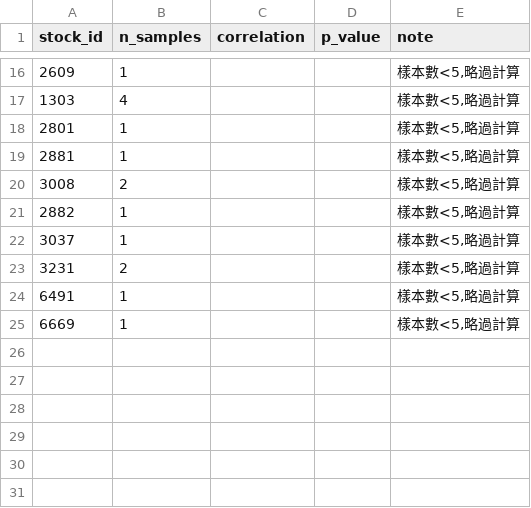
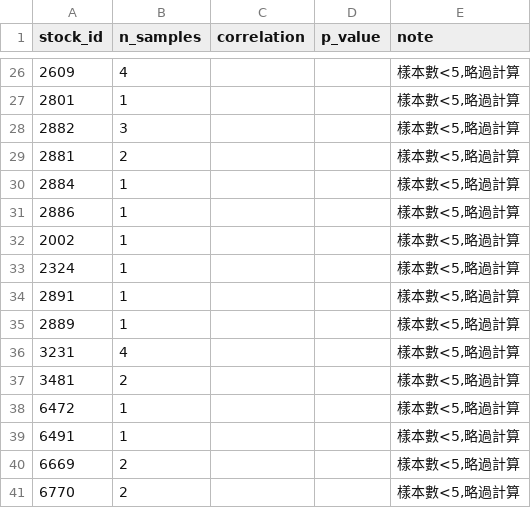
Before and after one commit to patricklinzzz/Stock_news_analyzer, a CSV file: backtest_results/by_stock_latest.csv, drawn as a sheet; only a part is shown, gaps mark what is left out; the diff covers the shown part only.

```diff
--- a/backtest_results/by_stock_latest.csv
+++ b/backtest_results/by_stock_latest.csv
@@ -16,10 +26,16 @@ stock_id,n_samples,correlation,p_value,note
-2609,1,,,"樣本數<5,略過計算"
-1303,4,,,"樣本數<5,略過計算"
+2609,4,,,"樣本數<5,略過計算"
 2801,1,,,"樣本數<5,略過計算"
-2881,1,,,"樣本數<5,略過計算"
-3008,2,,,"樣本數<5,略過計算"
-2882,1,,,"樣本數<5,略過計算"
-3037,1,,,"樣本數<5,略過計算"
-3231,2,,,"樣本數<5,略過計算"
+2882,3,,,"樣本數<5,略過計算"
+2881,2,,,"樣本數<5,略過計算"
+2884,1,,,"樣本數<5,略過計算"
+2886,1,,,"樣本數<5,略過計算"
+2002,1,,,"樣本數<5,略過計算"
+2324,1,,,"樣本數<5,略過計算"
+2891,1,,,"樣本數<5,略過計算"
+2889,1,,,"樣本數<5,略過計算"
+3231,4,,,"樣本數<5,略過計算"
+3481,2,,,"樣本數<5,略過計算"
+6472,1,,,"樣本數<5,略過計算"
 6491,1,,,"樣本數<5,略過計算"
-6669,1,,,"樣本數<5,略過計算"
+6669,2,,,"樣本數<5,略過計算"
+6770,2,,,"樣本數<5,略過計算"
```
Also changed, not shown: 18 added rows, 8 removed rows and 11 edited cells elsewhere in this file, 2 other files.
